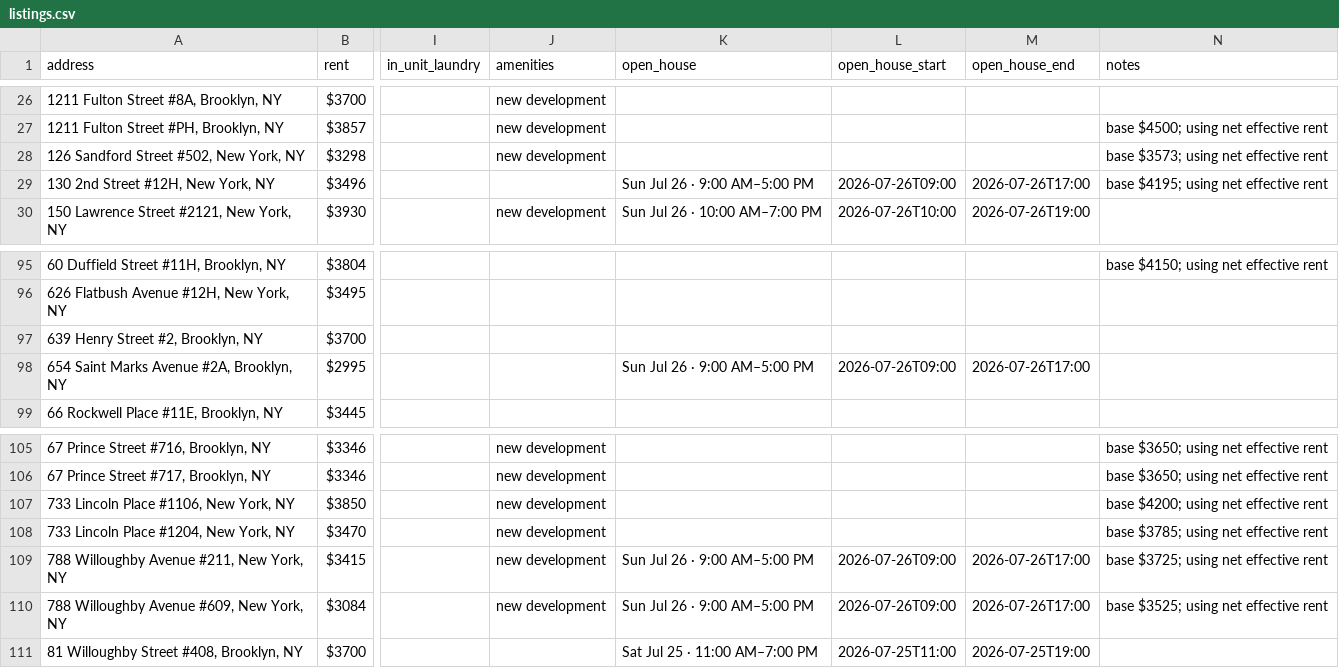
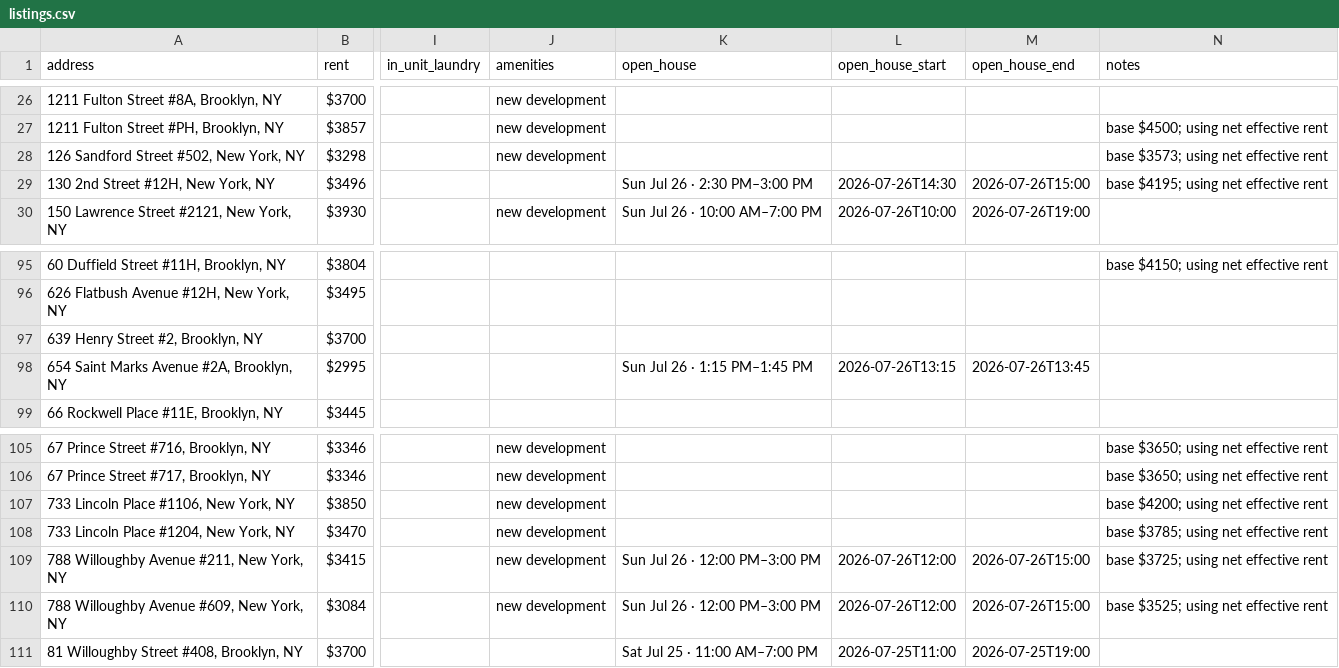
Before and after one commit to dennycheck/apartment-search, a CSV file: data/listings.csv, drawn as a sheet; only a part is shown, gaps mark what is left out; the diff names each change by its address in the sheet, - before the commit and + after, or states it on an @@ line.

```diff
--- a/data/listings.csv
+++ b/data/listings.csv
-K29 (open_house): Sun Jul 26 · 9:00 AM–5:00 PM
+K29 (open_house): Sun Jul 26 · 2:30 PM–3:00 PM
-L29 (open_house_start): 2026-07-26T09:00
+L29 (open_house_start): 2026-07-26T14:30
-M29 (open_house_end): 2026-07-26T17:00
+M29 (open_house_end): 2026-07-26T15:00
-K98 (open_house): Sun Jul 26 · 9:00 AM–5:00 PM
+K98 (open_house): Sun Jul 26 · 1:15 PM–1:45 PM
-L98 (open_house_start): 2026-07-26T09:00
+L98 (open_house_start): 2026-07-26T13:15
-M98 (open_house_end): 2026-07-26T17:00
+M98 (open_house_end): 2026-07-26T13:45
-K109:K110 (open_house): Sun Jul 26 · 9:00 AM–5:00 PM
+K109:K110 (open_house): Sun Jul 26 · 12:00 PM–3:00 PM
-L109:L110 (open_house_start): 2026-07-26T09:00
+L109:L110 (open_house_start): 2026-07-26T12:00
-M109:M110 (open_house_end): 2026-07-26T17:00
+M109:M110 (open_house_end): 2026-07-26T15:00
```
Also changed, not shown: 5 other files.
